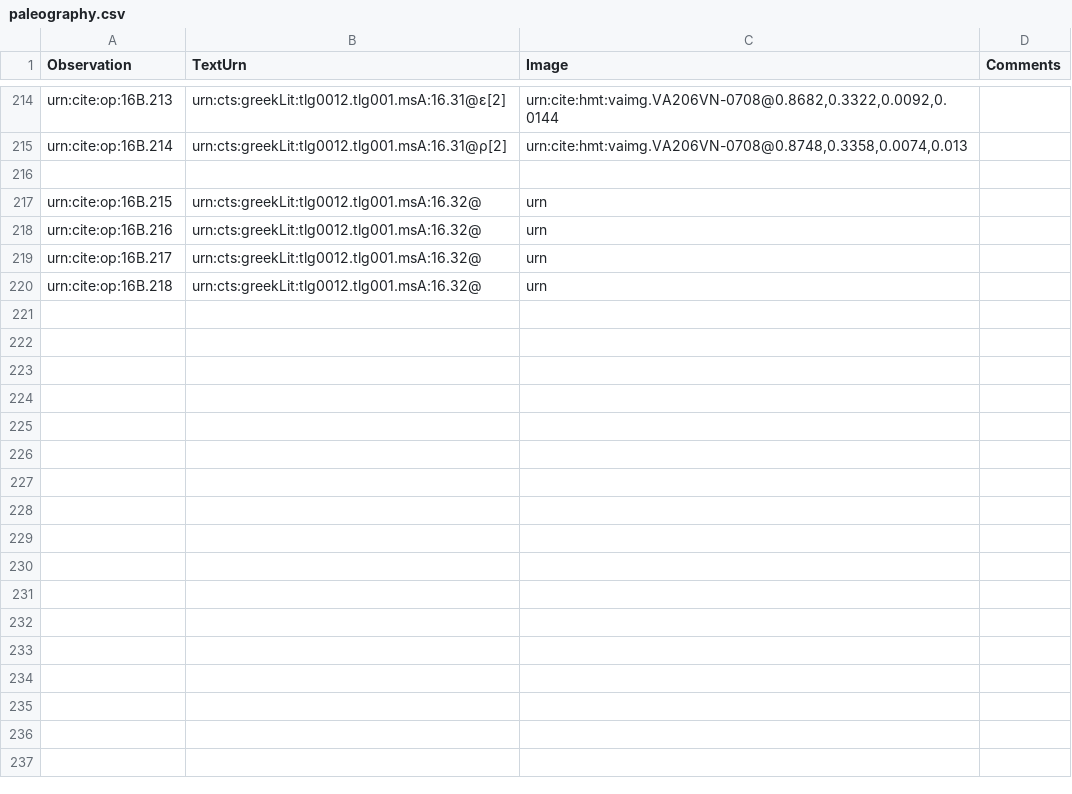
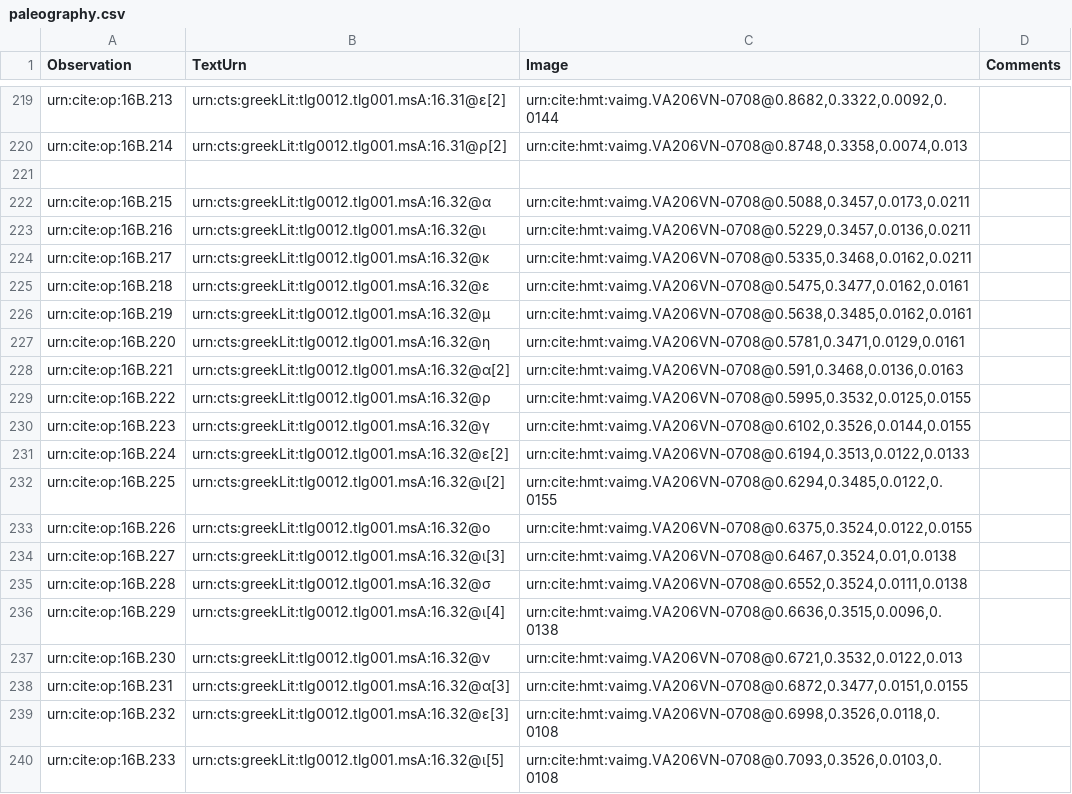
Before and after one commit to hmteditors/furman, a CSV file: TeamB/collections/paleography.csv, drawn as a sheet; only a part is shown, gaps mark what is left out; the diff covers the shown part only.

Commit message:
Update paleography.csv

```diff
--- a/TeamB/collections/paleography.csv
+++ b/TeamB/collections/paleography.csv
@@ -216,5 +221,20 @@ urn:cite:op:16B.214,urn:cts:greekLit:tlg0012.tlg001.msA:16.31@ρ[2],"urn:cite:hm
 
-urn:cite:op:16B.215,urn:cts:greekLit:tlg0012.tlg001.msA:16.32@,"urn",
-urn:cite:op:16B.216,urn:cts:greekLit:tlg0012.tlg001.msA:16.32@,"urn",
-urn:cite:op:16B.217,urn:cts:greekLit:tlg0012.tlg001.msA:16.32@,"urn",
-urn:cite:op:16B.218,urn:cts:greekLit:tlg0012.tlg001.msA:16.32@,"urn",
+urn:cite:op:16B.215,urn:cts:greekLit:tlg0012.tlg001.msA:16.32@α,"urn:cite:hmt:vaimg.VA206VN-0708@0.5088,0.3457,0.0173,0.0211",
+urn:cite:op:16B.216,urn:cts:greekLit:tlg0012.tlg001.msA:16.32@ι,"urn:cite:hmt:vaimg.VA206VN-0708@0.5229,0.3457,0.0136,0.0211",
+urn:cite:op:16B.217,urn:cts:greekLit:tlg0012.tlg001.msA:16.32@κ,"urn:cite:hmt:vaimg.VA206VN-0708@0.5335,0.3468,0.0162,0.0211",
+urn:cite:op:16B.218,urn:cts:greekLit:tlg0012.tlg001.msA:16.32@ε,"urn:cite:hmt:vaimg.VA206VN-0708@0.5475,0.3477,0.0162,0.0161",
+urn:cite:op:16B.219,urn:cts:greekLit:tlg0012.tlg001.msA:16.32@μ,"urn:cite:hmt:vaimg.VA206VN-0708@0.5638,0.3485,0.0162,0.0161",
+urn:cite:op:16B.220,urn:cts:greekLit:tlg0012.tlg001.msA:16.32@η,"urn:cite:hmt:vaimg.VA206VN-0708@0.5781,0.3471,0.0129,0.0161",
+urn:cite:op:16B.221,urn:cts:greekLit:tlg0012.tlg001.msA:16.32@α[2],"urn:cite:hmt:vaimg.VA206VN-0708@0.591,0.3468,0.0136,0.0163",
+urn:cite:op:16B.222,urn:cts:greekLit:tlg0012.tlg001.msA:16.32@ρ,"urn:cite:hmt:vaimg.VA206VN-0708@0.5995,0.3532,0.0125,0.0155",
+urn:cite:op:16B.223,urn:cts:greekLit:tlg0012.tlg001.msA:16.32@γ,"urn:cite:hmt:vaimg.VA206VN-0708@0.6102,0.3526,0.0144,0.0155",
+urn:cite:op:16B.224,urn:cts:greekLit:tlg0012.tlg001.msA:16.32@ε[2],"urn:cite:hmt:vaimg.VA206VN-0708@0.6194,0.3513,0.0122,0.0133",
+urn:cite:op:16B.225,urn:cts:greekLit:tlg0012.tlg001.msA:16.32@ι[2],"urn:cite:hmt:vaimg.VA206VN-0708@0.6294,0.3485,0.0122,0.0155",
+urn:cite:op:16B.226,urn:cts:greekLit:tlg0012.tlg001.msA:16.32@o,"urn:cite:hmt:vaimg.VA206VN-0708@0.6375,0.3524,0.0122,0.0155",
+urn:cite:op:16B.227,urn:cts:greekLit:tlg0012.tlg001.msA:16.32@ι[3],"urn:cite:hmt:vaimg.VA206VN-0708@0.6467,0.3524,0.01,0.0138",
+urn:cite:op:16B.228,urn:cts:greekLit:tlg0012.tlg001.msA:16.32@σ,"urn:cite:hmt:vaimg.VA206VN-0708@0.6552,0.3524,0.0111,0.0138",
+urn:cite:op:16B.229,urn:cts:greekLit:tlg0012.tlg001.msA:16.32@ι[4],"urn:cite:hmt:vaimg.VA206VN-0708@0.6636,0.3515,0.0096,0.0138",
+urn:cite:op:16B.230,urn:cts:greekLit:tlg0012.tlg001.msA:16.32@ν,"urn:cite:hmt:vaimg.VA206VN-0708@0.6721,0.3532,0.0122,0.013",
+urn:cite:op:16B.231,urn:cts:greekLit:tlg0012.tlg001.msA:16.32@α[3],"urn:cite:hmt:vaimg.VA206VN-0708@0.6872,0.3477,0.0151,0.0155",
+urn:cite:op:16B.232,urn:cts:greekLit:tlg0012.tlg001.msA:16.32@ε[3],"urn:cite:hmt:vaimg.VA206VN-0708@0.6998,0.3526,0.0118,0.0108",
+urn:cite:op:16B.233,urn:cts:greekLit:tlg0012.tlg001.msA:16.32@ι[5],"urn:cite:hmt:vaimg.VA206VN-0708@0.7093,0.3526,0.0103,0.0108",
```
Also changed, not shown: 17 added rows elsewhere in this file.
